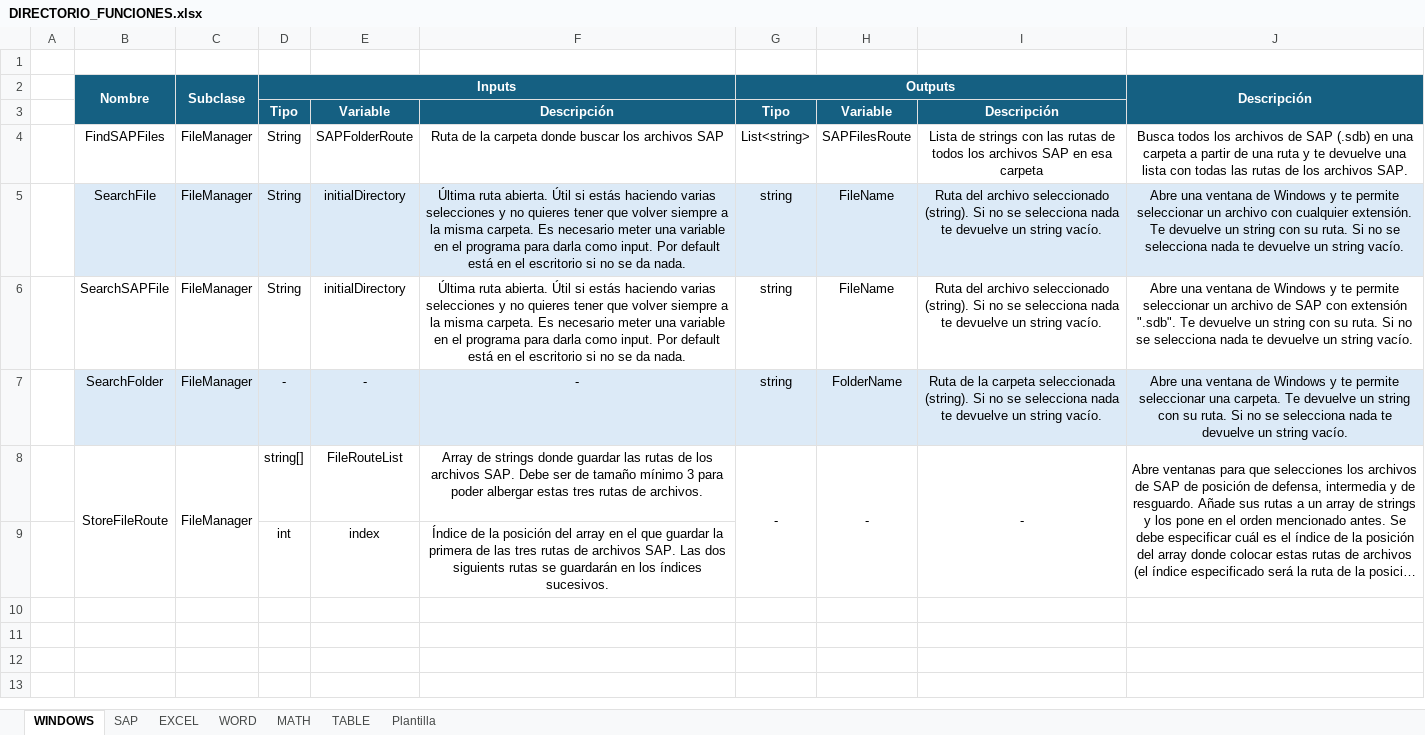
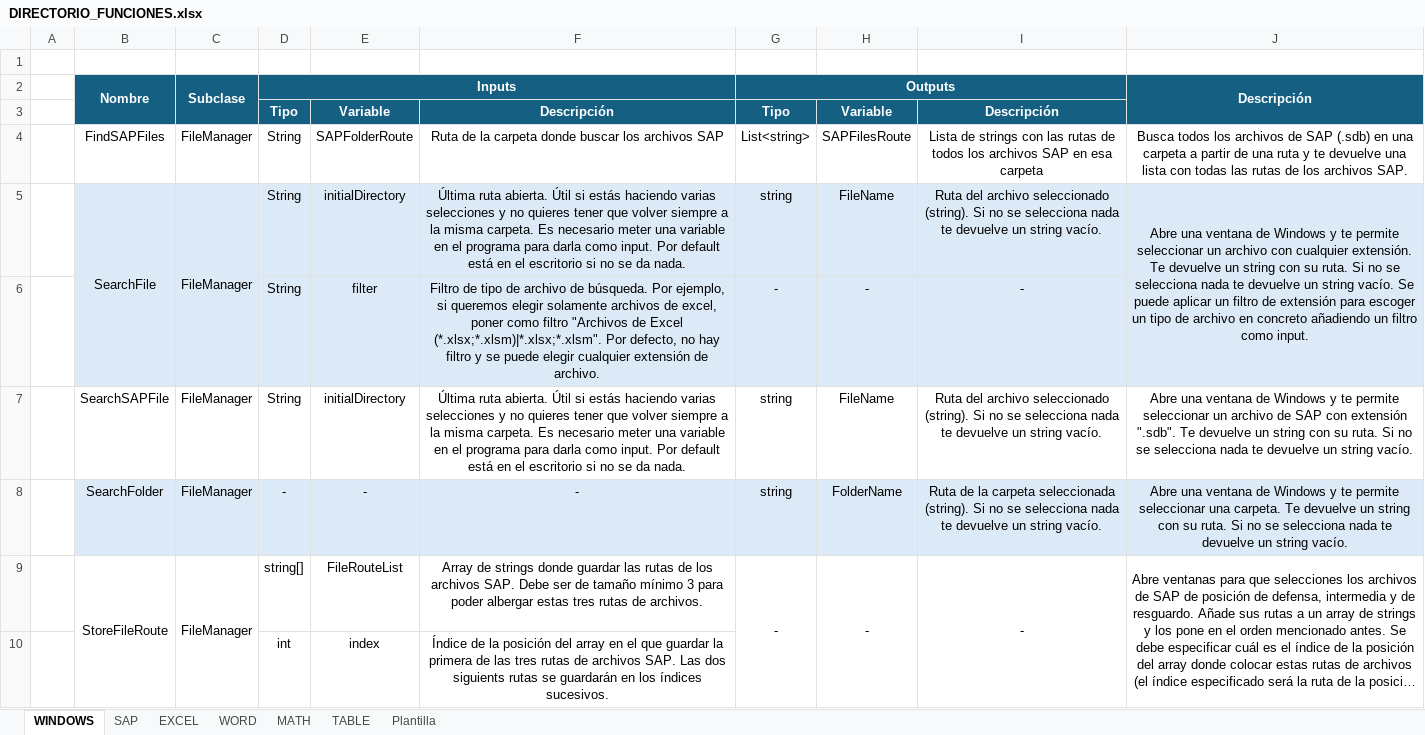
Before and after one commit to GSS-DMF/Producto-Desarrollo-Herramientas, an Excel workbook: DIRECTORIO_FUNCIONES.xlsx, sheet WINDOWS, drawn as a sheet; long unchanged cells end in …; values as stored, in another font and other column widths than the file's, no borders; the diff names each change by its address in the sheet, - before the commit and + after, or states it on an @@ line.

Commit message:
Modificacion funcion buscar archivo
Se añade la posibilidad opcional de aplicar un filtro de extension para buscar un tipo de archivos en concreto.

```diff
--- a/DIRECTORIO_FUNCIONES.xlsx (sheet WINDOWS)
+++ b/DIRECTORIO_FUNCIONES.xlsx (sheet WINDOWS)
+B5:B6 merged
+C5:C6 merged
-J5: …string vacío.
+J5: …string vacío. Se puede aplicar un filtro de extensión para escoger un tipo de archivo en concreto añadiendo un filtro como input.
+J5:J6 merged
+row 6:  |  |  | String | filter | Filtro de tipo de archivo de búsqueda. Por ejemplo, si queremos elegir solamente archivos de excel, poner como filtro "Archivos de Excel (*.xlsx;*.xlsm)|*.xlsx;*.xlsm". Por defecto, no hay filtro y se puede elegir cualquier extensión de archivo. | - | - | -
```
Also changed, not shown: 1 other file.
